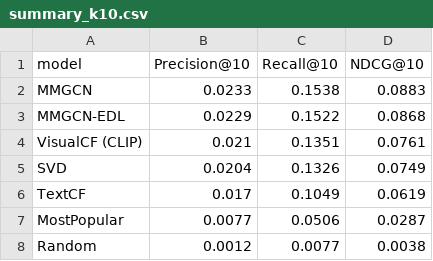
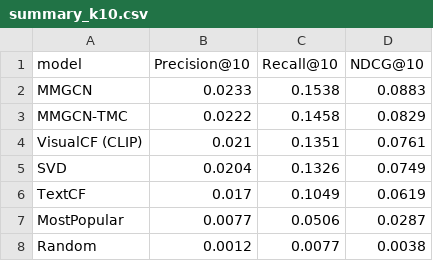
Before and after one commit to jburdiles/Proyecto-RecSys, a CSV file: results/summary_k10.csv, drawn as a sheet.

Commit message:
Add MMGCN_TMC model configuration and update metrics; remove obsolete metrics file

```diff
--- a/results/summary_k10.csv
+++ b/results/summary_k10.csv
@@ -2,3 +2,3 @@ model,Precision@10,Recall@10,NDCG@10
 MMGCN,0.0233,0.1538,0.0883
-MMGCN-EDL,0.0229,0.1522,0.0868
+MMGCN-TMC,0.0222,0.1458,0.0829
 VisualCF (CLIP),0.021,0.1351,0.0761
```
Also changed, not shown: 4 other files.
